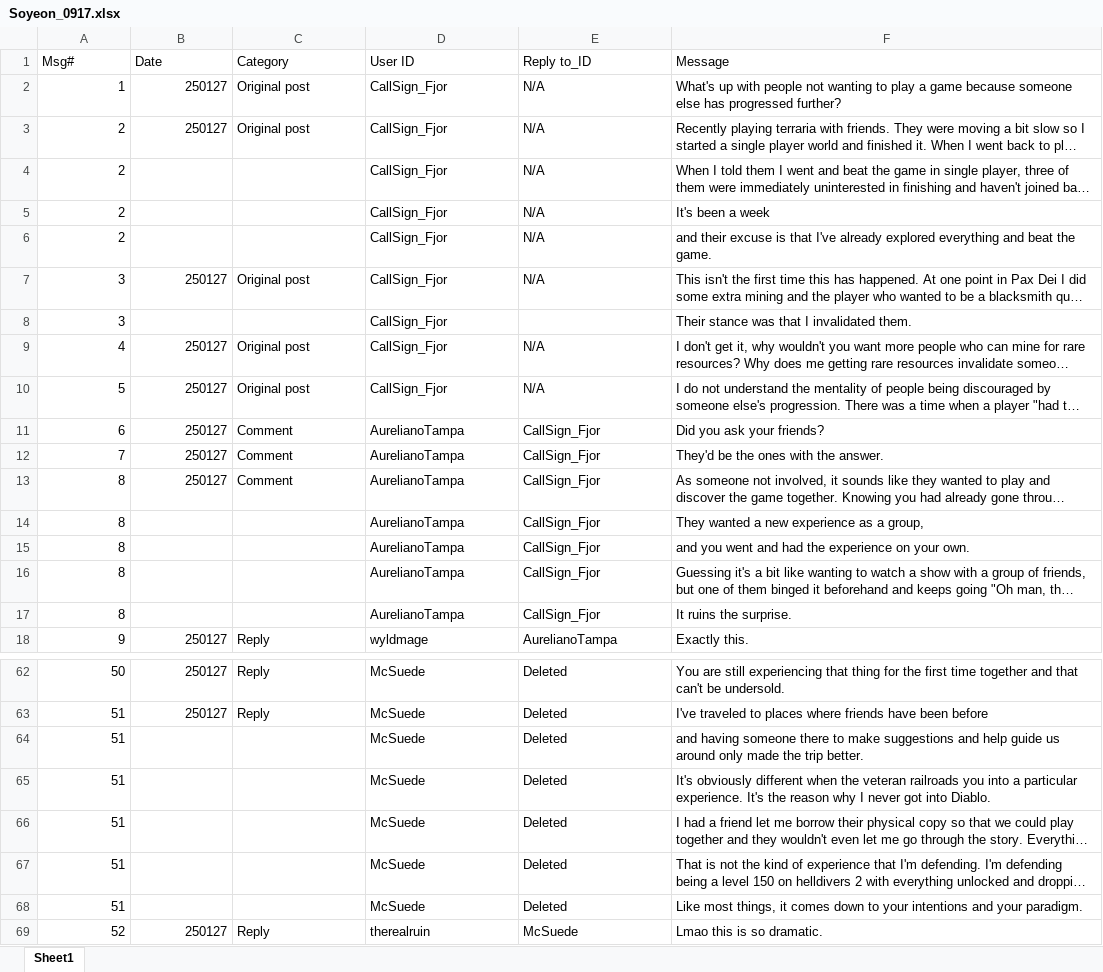
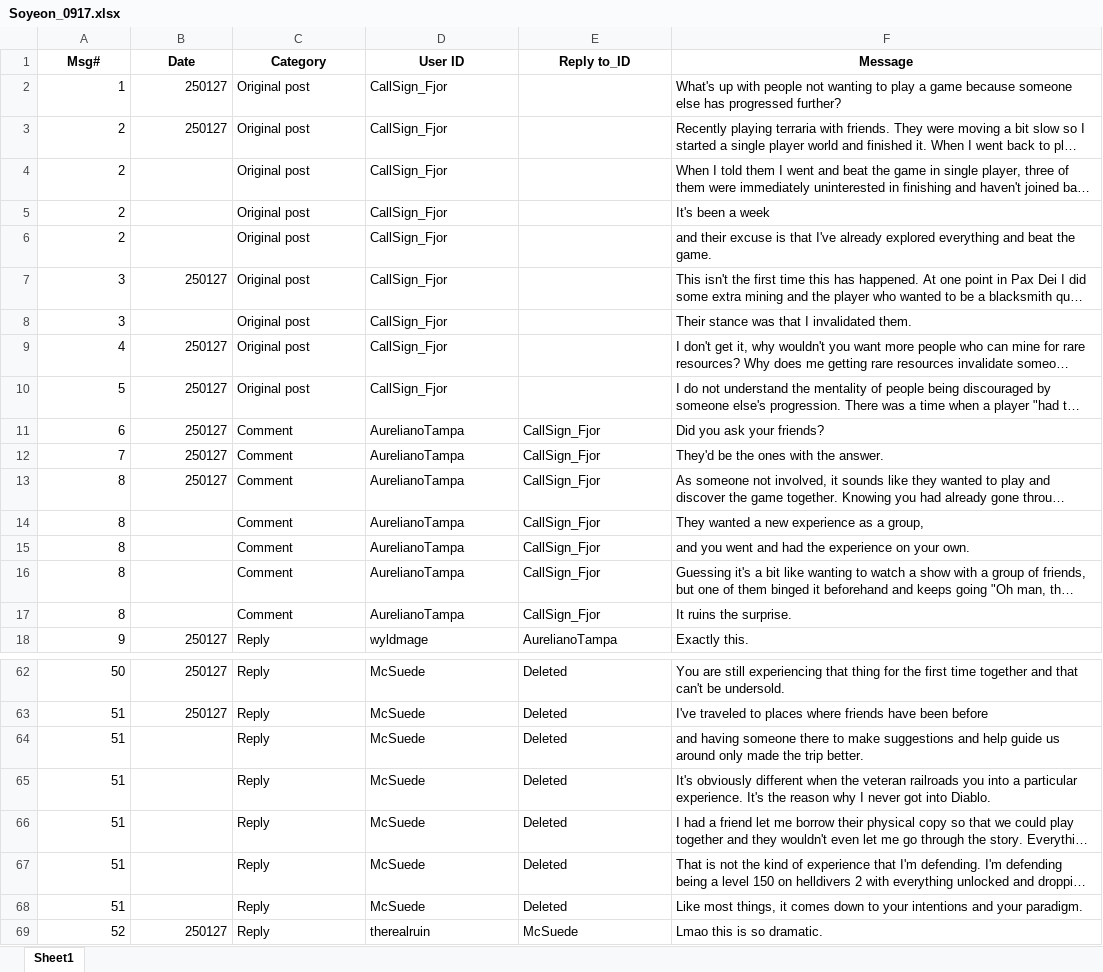
Before and after one commit to raye22/ainotator, an Excel workbook: data/Soyeon_0917.xlsx, sheet Sheet1, drawn as a sheet; only a part is shown, gaps mark what is left out; long unchanged cells end in …; values as stored, in another font and other column widths than the file's, no borders; the diff covers the shown part only; the diff names each change by its address in the sheet, - before the commit and + after, or states it on an @@ line.

```diff
--- a/data/Soyeon_0917.xlsx (sheet Sheet1)
+++ b/data/Soyeon_0917.xlsx (sheet Sheet1)
@@ A1:F1 bold: off → on, alignment: left → center @@
-E2:E7 (Reply to_ID): N/A
+E2:E7 (Reply to_ID): (empty)
-C4:C6 (Category): (empty)
+C4:C6 (Category): Original post
-C8 (Category): (empty)
+C8 (Category): Original post
-E9:E10 (Reply to_ID): N/A
+E9:E10 (Reply to_ID): (empty)
-C14:C17 (Category): (empty)
+C14:C17 (Category): Comment
-C64:C68 (Category): (empty)
+C64:C68 (Category): Reply
```
Also changed, not shown: 42 edited cells elsewhere in this sheet, 3 other files.
